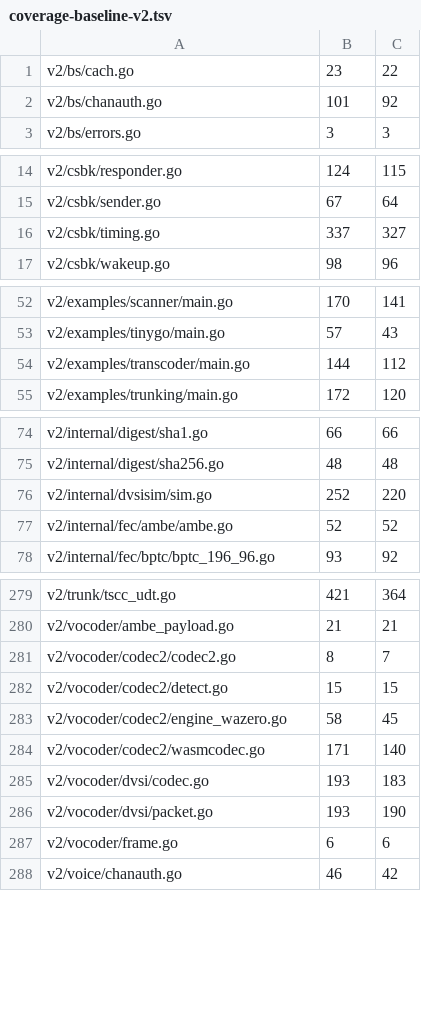
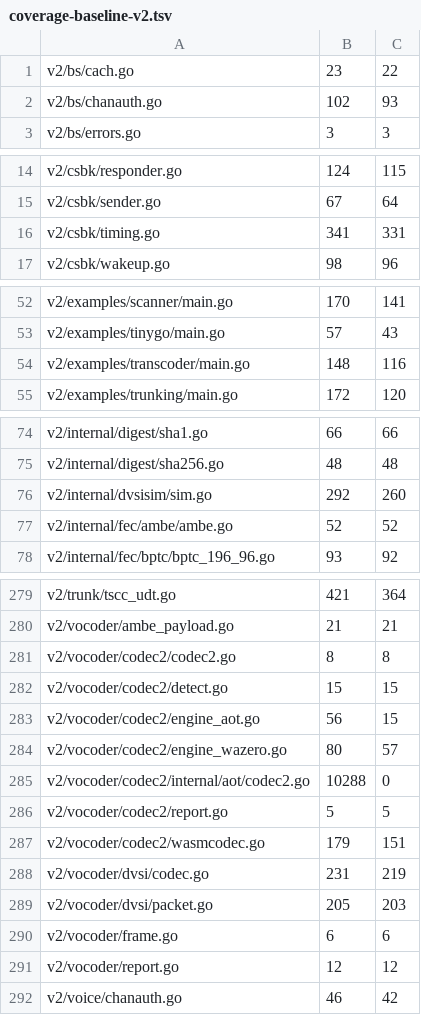
Before and after one commit to USA-RedDragon/dmrgo, a TSV file: .github/coverage-baseline-v2.tsv, drawn as a sheet; only a part is shown, gaps mark what is left out; the diff covers the shown part only.

```diff
--- a/.github/coverage-baseline-v2.tsv
+++ b/.github/coverage-baseline-v2.tsv
@@ -1,3 +1,3 @@
 v2/bs/cach.go	23	22
-v2/bs/chanauth.go	101	92
+v2/bs/chanauth.go	102	93
 v2/bs/errors.go	3	3
@@ -15,3 +15,3 @@ v2/csbk/responder.go	124	115
 v2/csbk/sender.go	67	64
-v2/csbk/timing.go	337	327
+v2/csbk/timing.go	341	331
 v2/csbk/wakeup.go	98	96
@@ -53,3 +53,3 @@ v2/examples/scanner/main.go	170	141
 v2/examples/tinygo/main.go	57	43
-v2/examples/transcoder/main.go	144	112
+v2/examples/transcoder/main.go	148	116
 v2/examples/trunking/main.go	172	120
@@ -75,3 +75,3 @@ v2/internal/digest/sha1.go	66	66
 v2/internal/digest/sha256.go	48	48
-v2/internal/dvsisim/sim.go	252	220
+v2/internal/dvsisim/sim.go	292	260
 v2/internal/fec/ambe/ambe.go	52	52
@@ -280,9 +280,13 @@ v2/trunk/tscc_udt.go	421	364
 v2/vocoder/ambe_payload.go	21	21
-v2/vocoder/codec2/codec2.go	8	7
+v2/vocoder/codec2/codec2.go	8	8
 v2/vocoder/codec2/detect.go	15	15
-v2/vocoder/codec2/engine_wazero.go	58	45
-v2/vocoder/codec2/wasmcodec.go	171	140
-v2/vocoder/dvsi/codec.go	193	183
-v2/vocoder/dvsi/packet.go	193	190
+v2/vocoder/codec2/engine_aot.go	56	15
+v2/vocoder/codec2/engine_wazero.go	80	57
+v2/vocoder/codec2/internal/aot/codec2.go	10288	0
+v2/vocoder/codec2/report.go	5	5
+v2/vocoder/codec2/wasmcodec.go	179	151
+v2/vocoder/dvsi/codec.go	231	219
+v2/vocoder/dvsi/packet.go	205	203
 v2/vocoder/frame.go	6	6
+v2/vocoder/report.go	12	12
 v2/voice/chanauth.go	46	42
```
Also changed, not shown: 1 edited cell elsewhere in this file, 1 other file.
